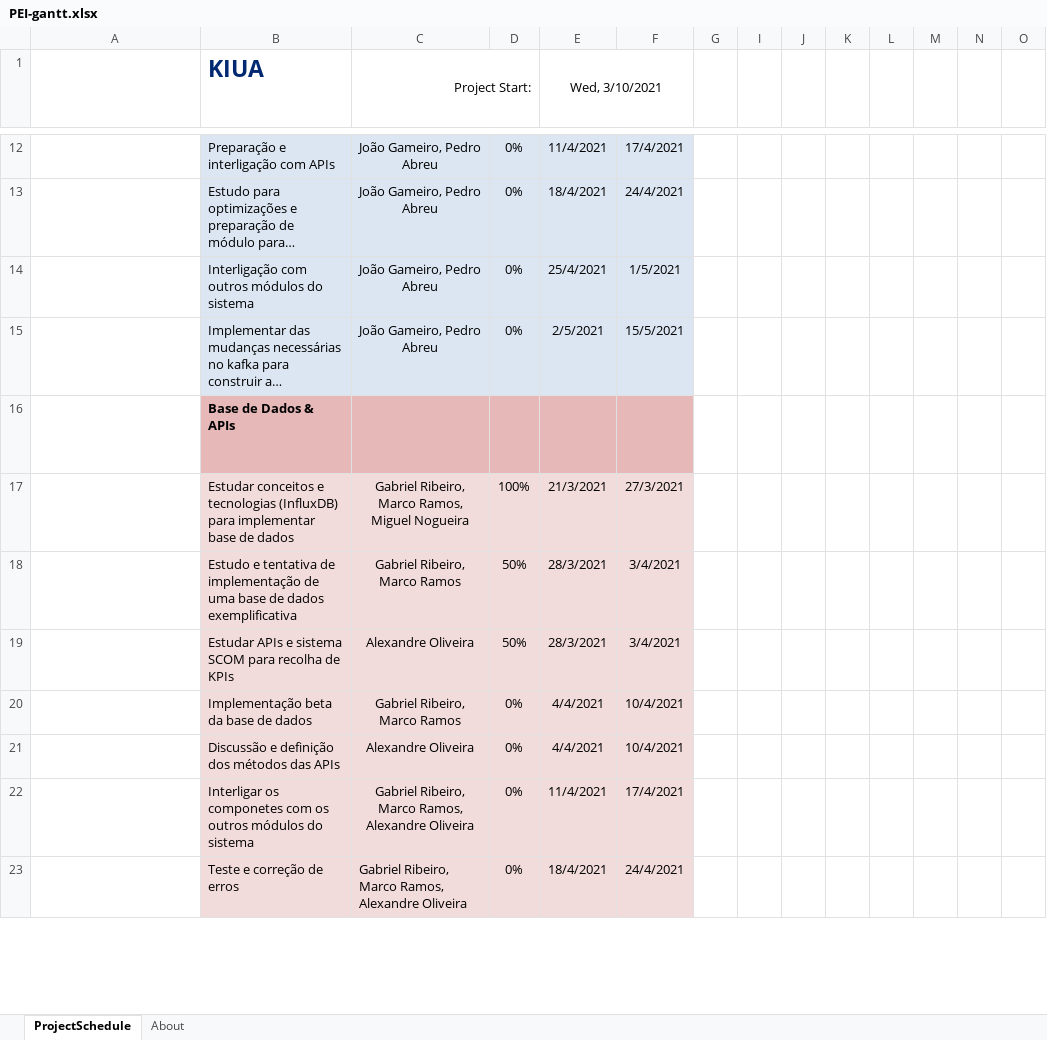
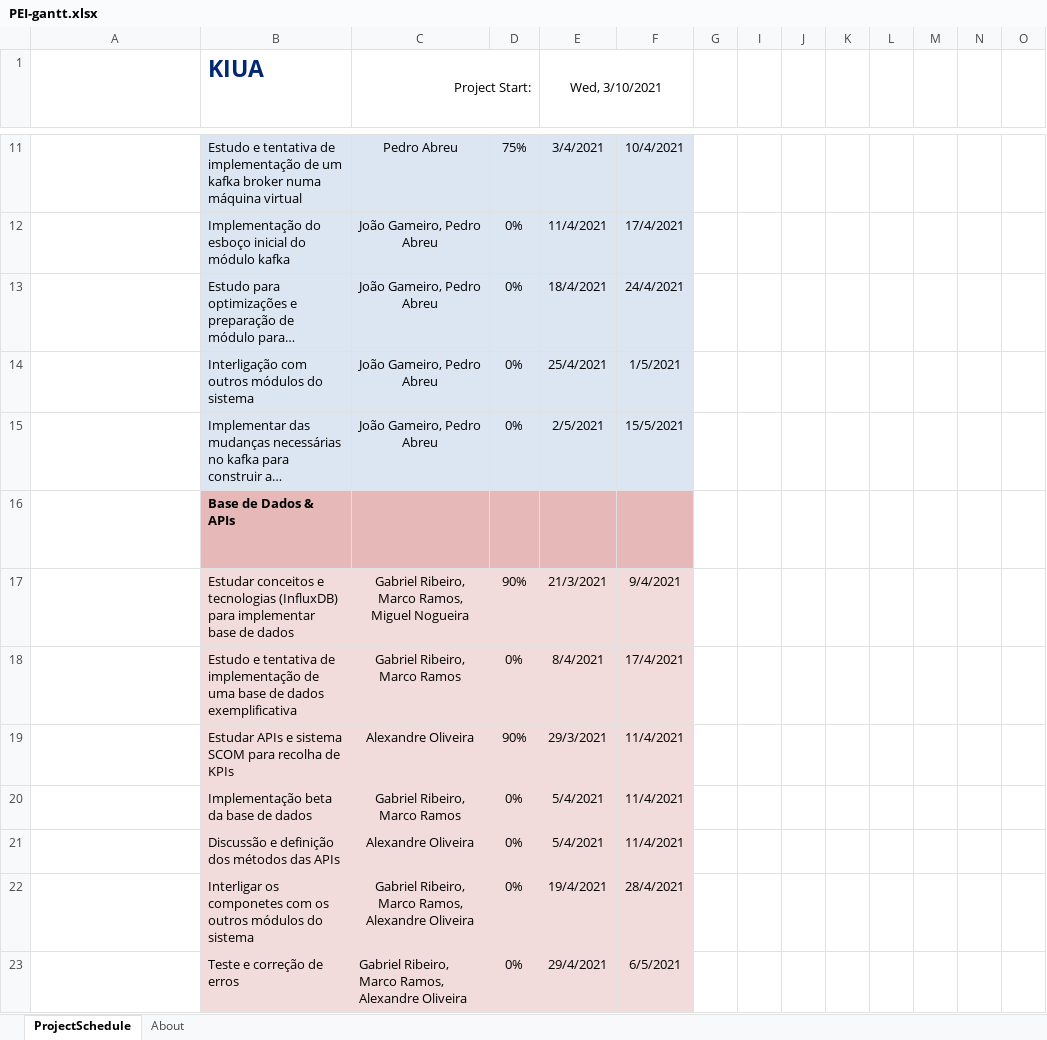
Before and after one commit to KIUA-PEI/KIUA_microsite, an Excel workbook: doc/PEI-gantt.xlsx, sheet ProjectSchedule, drawn as a sheet; only a part is shown, gaps mark what is left out; long unchanged cells end in …; values as stored, in another font and other column widths than the file's, no borders; conditional formats not drawn; rows hold the shown columns only; the diff covers the shown part only; the diff names each change by its address in the sheet, - before the commit and + after, or states it on an @@ line.

Commit message:
Registo semanal update Semana 4 + Diagrama de Gantt v1.0

```diff
--- a/doc/PEI-gantt.xlsx (sheet ProjectSchedule)
+++ b/doc/PEI-gantt.xlsx (sheet ProjectSchedule)
+row 11:  | Estudo e tentativa de implementação de um kafka broker numa máquina virtual | Pedro Abreu | 75% | 3/4/2021 | 10/4/2021
-B12 (KIUA): Preparação e interligação com APIs
+B12 (KIUA): Implementação do esboço inicial do módulo kafka
-D17: 100%
+D17: 90%
-F17: 27/3/2021
+F17: 9/4/2021
-D18: 50%
+D18: 0%
-E18 (Wed, 3/10/2021): 28/3/2021
+E18 (Wed, 3/10/2021): 8/4/2021
-F18: 3/4/2021
+F18: 17/4/2021
-D19: 50%
+D19: 90%
-E19 (Wed, 3/10/2021): 28/3/2021
+E19 (Wed, 3/10/2021): 29/3/2021
-F19: 3/4/2021
+F19: 11/4/2021
-E20:E21 (Wed, 3/10/2021): 4/4/2021
+E20:E21 (Wed, 3/10/2021): 5/4/2021
-F20:F21: 10/4/2021
+F20:F21: 11/4/2021
-E22 (Wed, 3/10/2021): 11/4/2021
+E22 (Wed, 3/10/2021): 19/4/2021
-F22: 17/4/2021
+F22: 28/4/2021
-E23 (Wed, 3/10/2021): 18/4/2021
+E23 (Wed, 3/10/2021): 29/4/2021
-F23: 24/4/2021
+F23: 6/5/2021
```
Also changed, not shown: 3 added rows, 5 removed rows and 16 edited cells elsewhere in this sheet, hidden cells, 2 other files.
